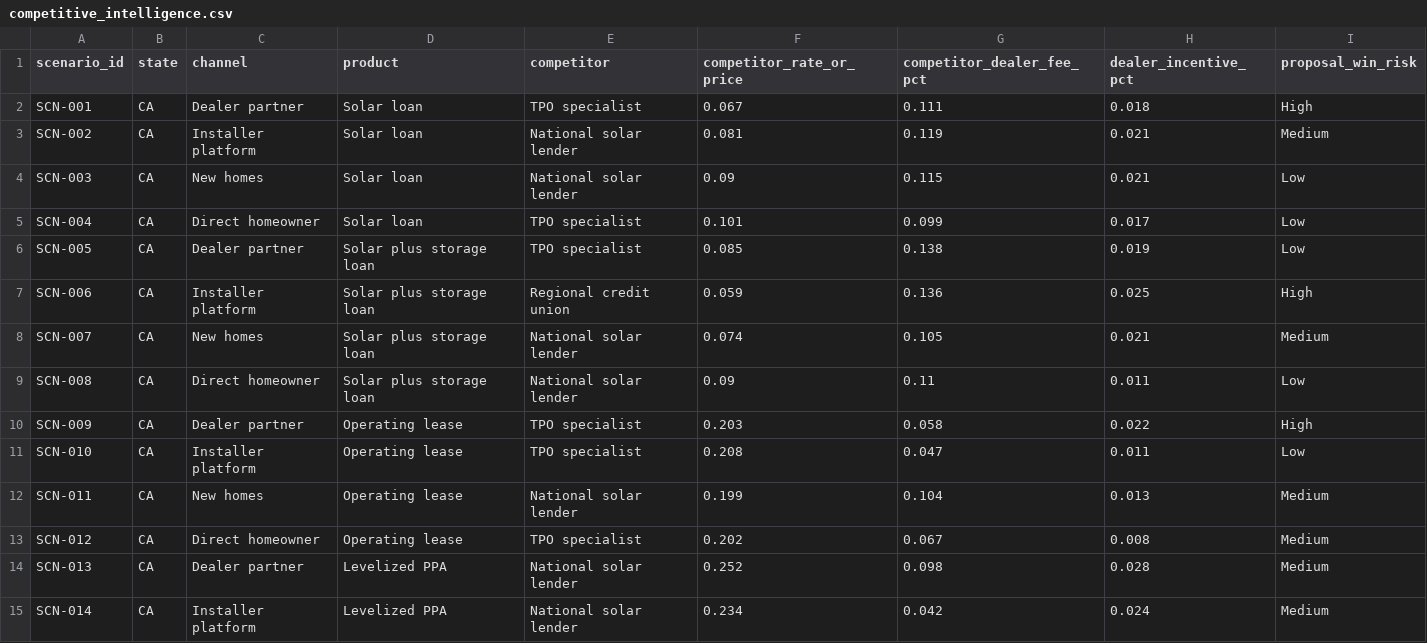
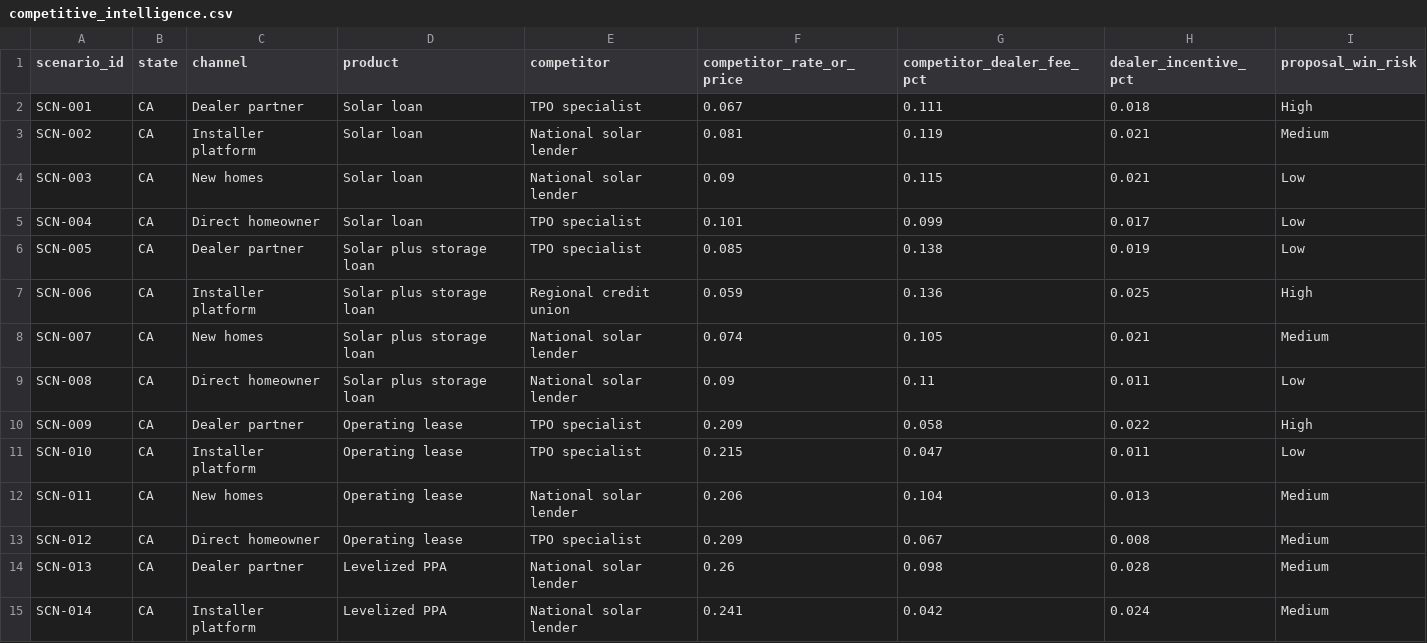
Before and after one commit to Saurav-Kanegaonkar/Solar-Finance-Pricing-Product-Lab, a CSV file: data/competitive_intelligence.csv, drawn as a sheet; only a part is shown; the diff covers the shown part only.

```diff
--- a/data/competitive_intelligence.csv
+++ b/data/competitive_intelligence.csv
@@ -9,7 +9,7 @@ SCN-007,CA,New homes,Solar plus storage loan,National solar lender,0.074,0.105,0
 SCN-008,CA,Direct homeowner,Solar plus storage loan,National solar lender,0.09,0.11,0.011,Low
-SCN-009,CA,Dealer partner,Operating lease,TPO specialist,0.203,0.058,0.022,High
-SCN-010,CA,Installer platform,Operating lease,TPO specialist,0.208,0.047,0.011,Low
-SCN-011,CA,New homes,Operating lease,National solar lender,0.199,0.104,0.013,Medium
-SCN-012,CA,Direct homeowner,Operating lease,TPO specialist,0.202,0.067,0.008,Medium
-SCN-013,CA,Dealer partner,Levelized PPA,National solar lender,0.252,0.098,0.028,Medium
-SCN-014,CA,Installer platform,Levelized PPA,National solar lender,0.234,0.042,0.024,Medium
+SCN-009,CA,Dealer partner,Operating lease,TPO specialist,0.209,0.058,0.022,High
+SCN-010,CA,Installer platform,Operating lease,TPO specialist,0.215,0.047,0.011,Low
+SCN-011,CA,New homes,Operating lease,National solar lender,0.206,0.104,0.013,Medium
+SCN-012,CA,Direct homeowner,Operating lease,TPO specialist,0.209,0.067,0.008,Medium
+SCN-013,CA,Dealer partner,Levelized PPA,National solar lender,0.26,0.098,0.028,Medium
+SCN-014,CA,Installer platform,Levelized PPA,National solar lender,0.241,0.042,0.024,Medium
```
Also changed, not shown: 78 edited cells elsewhere in this file, analysis/outputs/market_expansion_queue.csv, analysis/outputs/rate_card_actions.csv, 22 other files.
